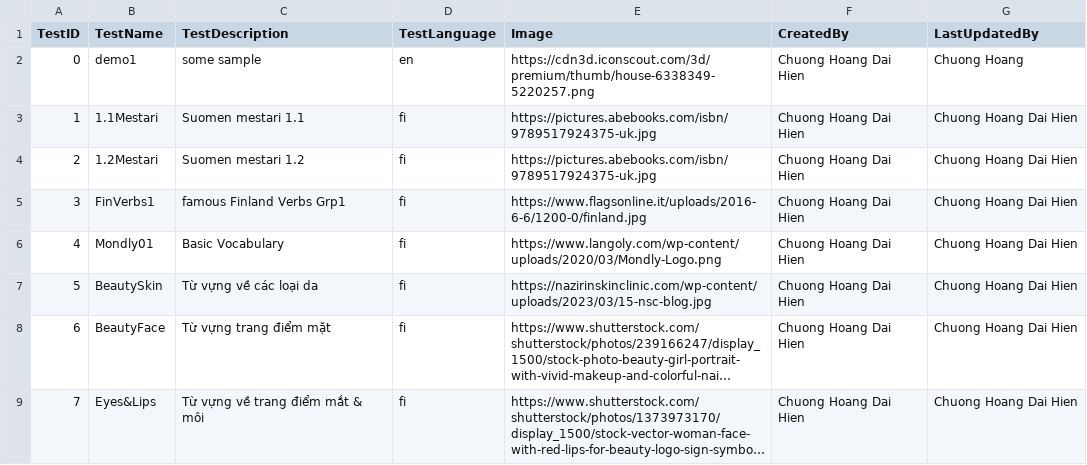
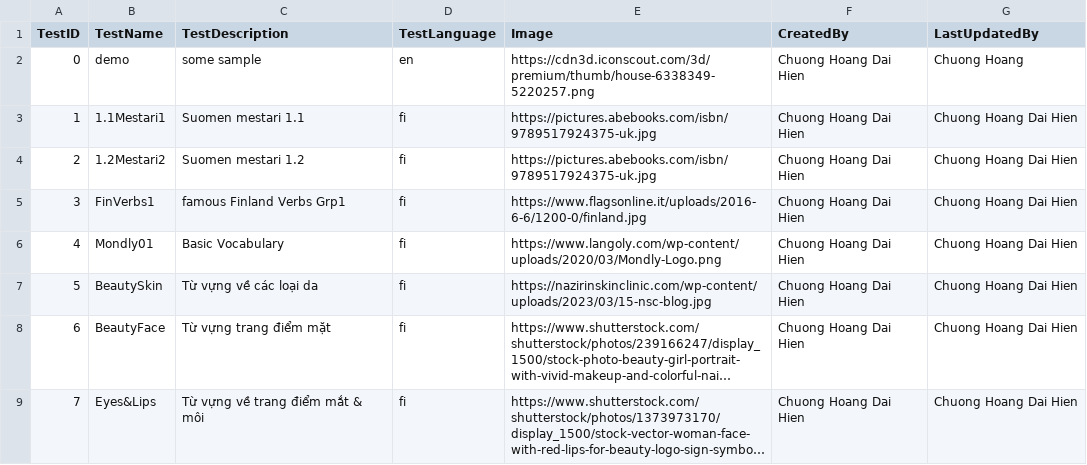
Before and after one commit to chuonghdh/streamlit-app-test, a CSV file: Data/TestsList.csv, drawn as a sheet; only a part is shown; long unchanged cells end in ….

```diff
--- a/Data/TestsList.csv
+++ b/Data/TestsList.csv
@@ -1,5 +1,5 @@
 TestID,TestName,TestDescription,TestLanguage,Image,CreatedBy,LastUpdatedBy
-0,demo1,some sample,en,https://cdn3d.iconscout.com/3d/premium/thumb/house-6338349-5220257.png,Chuong Hoang Dai Hien,Chuong Hoang
-1,1.1Mestari,Suomen mestari 1.1,fi,https://pictures.abebooks.com/isbn/9789517924375-uk.jpg,Chuong Hoang Dai Hien,Chuong Hoang Dai Hien
-2,1.2Mestari,Suomen mestari 1.2,fi,https://pictures.abebooks.com/isbn/9789517924375-uk.jpg,Chuong Hoang Dai Hien,Chuong Hoang Dai Hien
+0,demo,some sample,en,https://cdn3d.iconscout.com/3d/premium/thumb/house-6338349-5220257.png,Chuong Hoang Dai Hien,Chuong Hoang
+1,1.1Mestari1,Suomen mestari 1.1,fi,https://pictures.abebooks.com/isbn/9789517924375-uk.jpg,Chuong Hoang Dai Hien,Chuong Hoang Dai Hien
+2,1.2Mestari2,Suomen mestari 1.2,fi,https://pictures.abebooks.com/isbn/9789517924375-uk.jpg,Chuong Hoang Dai Hien,Chuong Hoang Dai Hien
 3,FinVerbs1, famous Finland Verbs Grp1,fi,https://www.flagsonline.it/uploads/2016-6-6/1200-0/finland.jpg,Chuong Hoang Dai Hien,Chuong Hoang Dai Hien
```
Also changed, not shown: 4 other files.
